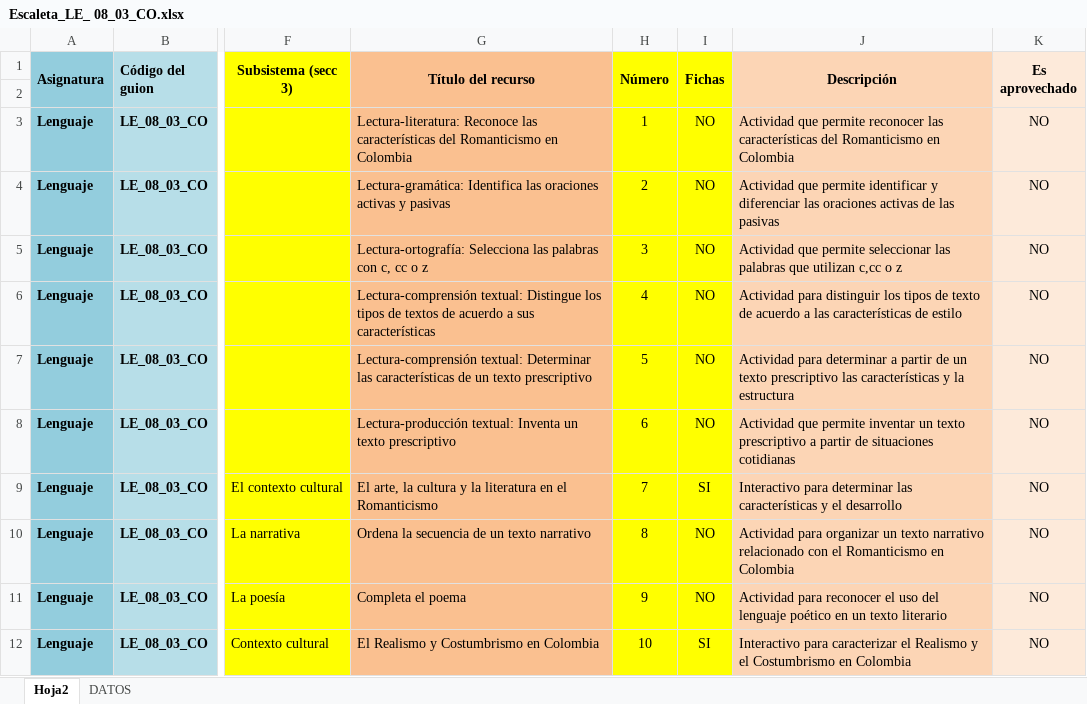
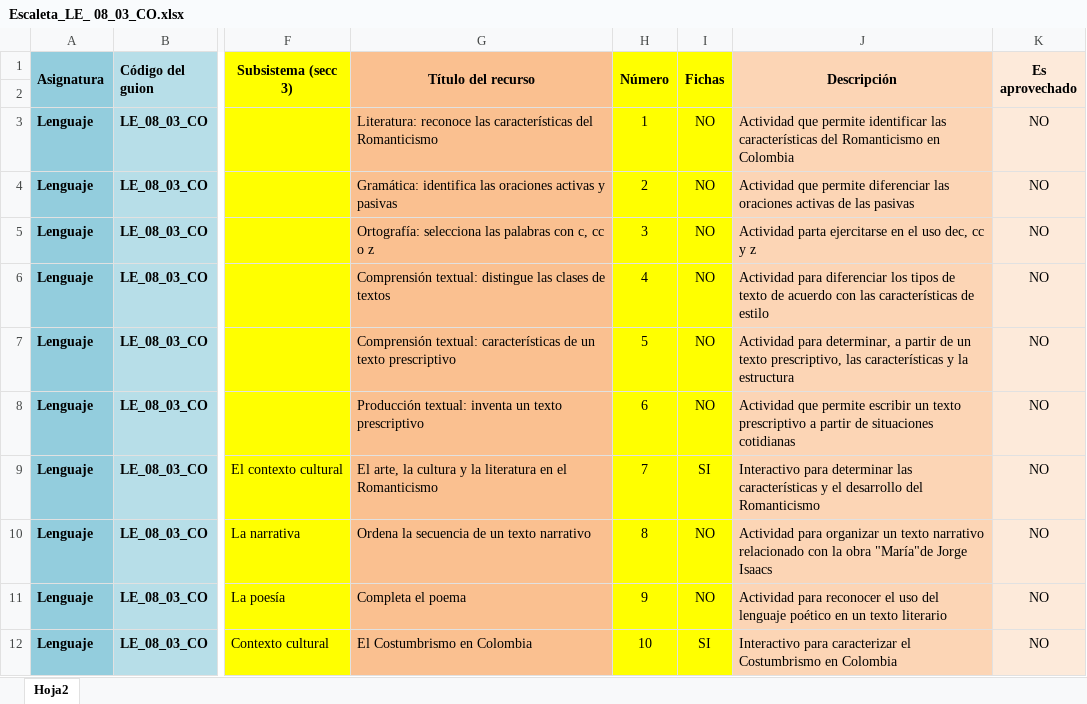
Before and after one commit to AulaPlanetaColombia/Lenguaje, an Excel workbook: fuentes/contenidos/grado08/guion03/Escaleta_LE_ 08_03_CO.xlsx, sheet Hoja2, drawn as a sheet; only a part is shown, gaps mark what is left out; values as stored, in another font and other column widths than the file's, no borders; the diff covers the shown part only; the diff names each change by its address in the sheet, - before the commit and + after, or states it on an @@ line.

Commit message:
Actualización guion 3

```diff
--- a/fuentes/contenidos/grado08/guion03/Escaleta_LE_ 08_03_CO.xlsx (sheet Hoja2)
+++ b/fuentes/contenidos/grado08/guion03/Escaleta_LE_ 08_03_CO.xlsx (sheet Hoja2)
@@ sheet tab hidden: DATOS @@
-G3 (Título del recurso): Lectura-literatura: Reconoce las características del Romanticismo en Colombia
+G3 (Título del recurso): Literatura: reconoce las características del Romanticismo
-J3 (Descripción): …que permite reconocer las características…
+J3 (Descripción): …que permite identificar las características…
-G4 (Título del recurso): Lectura-gramática: Identifica las oraciones…
+G4 (Título del recurso): Gramática: identifica las oraciones…
-J4 (Descripción): …que permite identificar y diferenciar las…
+J4 (Descripción): …que permite diferenciar las…
-G5 (Título del recurso): Lectura-ortografía: Selecciona las palabras…
+G5 (Título del recurso): Ortografía: selecciona las palabras…
-J5 (Descripción): Actividad que permite seleccionar las palabras que utilizan c,cc o z
+J5 (Descripción): Actividad parta ejercitarse en el uso dec, cc y z
-G6 (Título del recurso): Lectura-comprensión textual: Distingue los tipos de textos de acuerdo a sus características
+G6 (Título del recurso): Comprensión textual: distingue las clases de textos
-J6 (Descripción): Actividad para distinguir los tipos de texto de acuerdo a las características…
+J6 (Descripción): Actividad para diferenciar los tipos de texto de acuerdo con las características…
-G7 (Título del recurso): Lectura-comprensión textual: Determinar las características de…
+G7 (Título del recurso): Comprensión textual: características de…
-J7 (Descripción): Actividad para determinar a partir de un texto prescriptivo las características…
+J7 (Descripción): Actividad para determinar, a partir de un texto prescriptivo, las características…
-G8 (Título del recurso): Lectura-producción textual: Inventa un texto…
+G8 (Título del recurso): Producción textual: inventa un texto…
-J8 (Descripción): …que permite inventar un texto…
+J8 (Descripción): …que permite escribir un texto…
-J9 (Descripción): …el desarrollo
+J9 (Descripción): …el desarrollo del Romanticismo
-J10 (Descripción): …relacionado con el Romanticismo en Colombia
+J10 (Descripción): …relacionado con la obra "María"de Jorge Isaacs
-G12 (Título del recurso): El Realismo y Costumbrismo en Colombia
+G12 (Título del recurso): El Costumbrismo en Colombia
-J12 (Descripción): …caracterizar el Realismo y el Costumbrismo en…
+J12 (Descripción): …caracterizar el Costumbrismo en…
```
Also changed, not shown: 51 edited cells elsewhere in this sheet.
